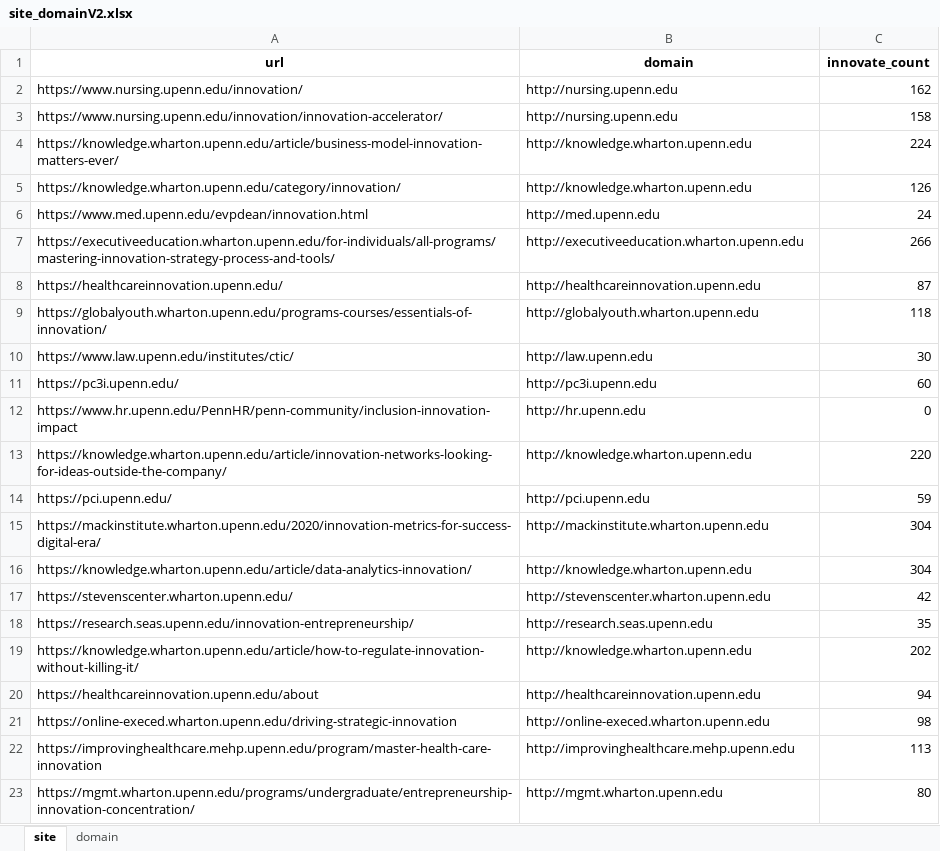
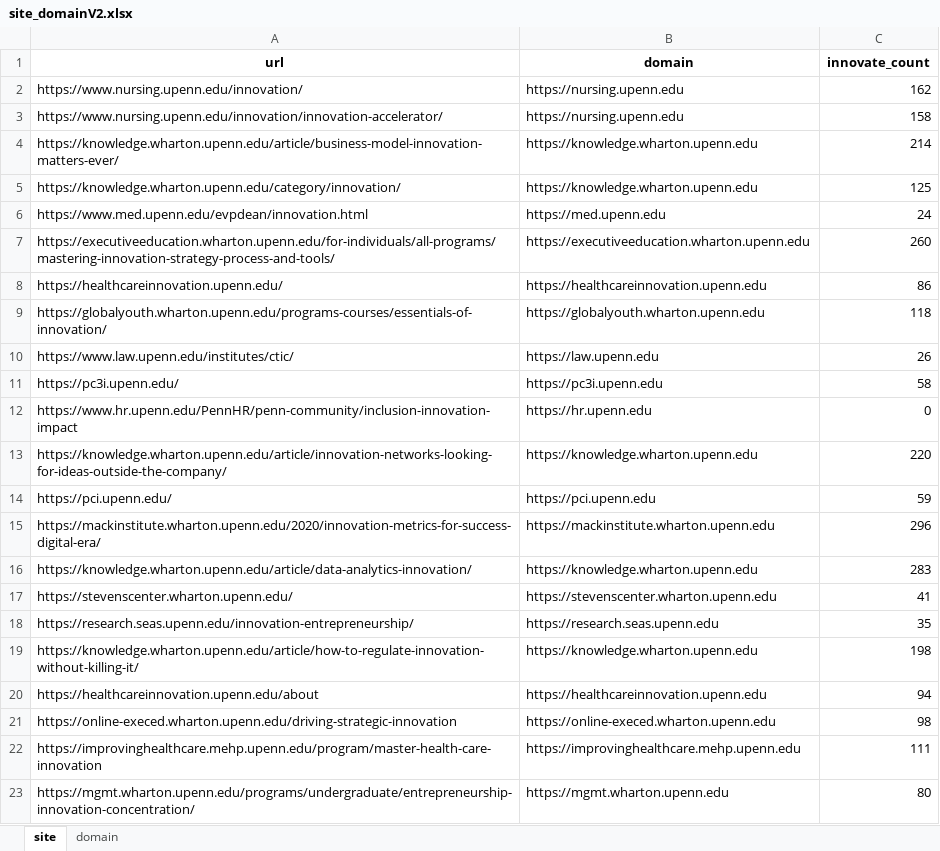
Before and after one commit to MackInstitute/PennEcosystem, an Excel workbook: site_domainV2.xlsx, sheet site, drawn as a sheet; only a part is shown; values as stored, in another font and other column widths than the file's, no borders; the diff covers the shown part only; the diff names each change by its address in the sheet, - before the commit and + after, or states it on an @@ line.

Commit message:
update excel

```diff
--- a/site_domainV2.xlsx (sheet site)
+++ b/site_domainV2.xlsx (sheet site)
-B2:B3 (domain): http://nursing.upenn.edu
+B2:B3 (domain): https://nursing.upenn.edu
-B4:B5 (domain): http://knowledge.wharton.upenn.edu
+B4:B5 (domain): https://knowledge.wharton.upenn.edu
-C4 (innovate_count): 224
+C4 (innovate_count): 214
-C5 (innovate_count): 126
+C5 (innovate_count): 125
-B6 (domain): http://med.upenn.edu
+B6 (domain): https://med.upenn.edu
-B7 (domain): http://executiveeducation.wharton.upenn.edu
+B7 (domain): https://executiveeducation.wharton.upenn.edu
-C7 (innovate_count): 266
+C7 (innovate_count): 260
-B8 (domain): http://healthcareinnovation.upenn.edu
+B8 (domain): https://healthcareinnovation.upenn.edu
-C8 (innovate_count): 87
+C8 (innovate_count): 86
-B9 (domain): http://globalyouth.wharton.upenn.edu
+B9 (domain): https://globalyouth.wharton.upenn.edu
-B10 (domain): http://law.upenn.edu
+B10 (domain): https://law.upenn.edu
-C10 (innovate_count): 30
+C10 (innovate_count): 26
-B11 (domain): http://pc3i.upenn.edu
+B11 (domain): https://pc3i.upenn.edu
-C11 (innovate_count): 60
+C11 (innovate_count): 58
-B12 (domain): http://hr.upenn.edu
+B12 (domain): https://hr.upenn.edu
-B13 (domain): http://knowledge.wharton.upenn.edu
+B13 (domain): https://knowledge.wharton.upenn.edu
-B14 (domain): http://pci.upenn.edu
+B14 (domain): https://pci.upenn.edu
-B15 (domain): http://mackinstitute.wharton.upenn.edu
+B15 (domain): https://mackinstitute.wharton.upenn.edu
-C15 (innovate_count): 304
+C15 (innovate_count): 296
-B16 (domain): http://knowledge.wharton.upenn.edu
+B16 (domain): https://knowledge.wharton.upenn.edu
-C16 (innovate_count): 304
+C16 (innovate_count): 283
-B17 (domain): http://stevenscenter.wharton.upenn.edu
+B17 (domain): https://stevenscenter.wharton.upenn.edu
-C17 (innovate_count): 42
+C17 (innovate_count): 41
-B18 (domain): http://research.seas.upenn.edu
+B18 (domain): https://research.seas.upenn.edu
-B19 (domain): http://knowledge.wharton.upenn.edu
+B19 (domain): https://knowledge.wharton.upenn.edu
-C19 (innovate_count): 202
+C19 (innovate_count): 198
-B20 (domain): http://healthcareinnovation.upenn.edu
+B20 (domain): https://healthcareinnovation.upenn.edu
-B21 (domain): http://online-execed.wharton.upenn.edu
+B21 (domain): https://online-execed.wharton.upenn.edu
-B22 (domain): http://improvinghealthcare.mehp.upenn.edu
+B22 (domain): https://improvinghealthcare.mehp.upenn.edu
-C22 (innovate_count): 113
+C22 (innovate_count): 111
-B23 (domain): http://mgmt.wharton.upenn.edu
+B23 (domain): https://mgmt.wharton.upenn.edu
```
Also changed, not shown: 491 edited cells elsewhere in this sheet, sheet domain.
